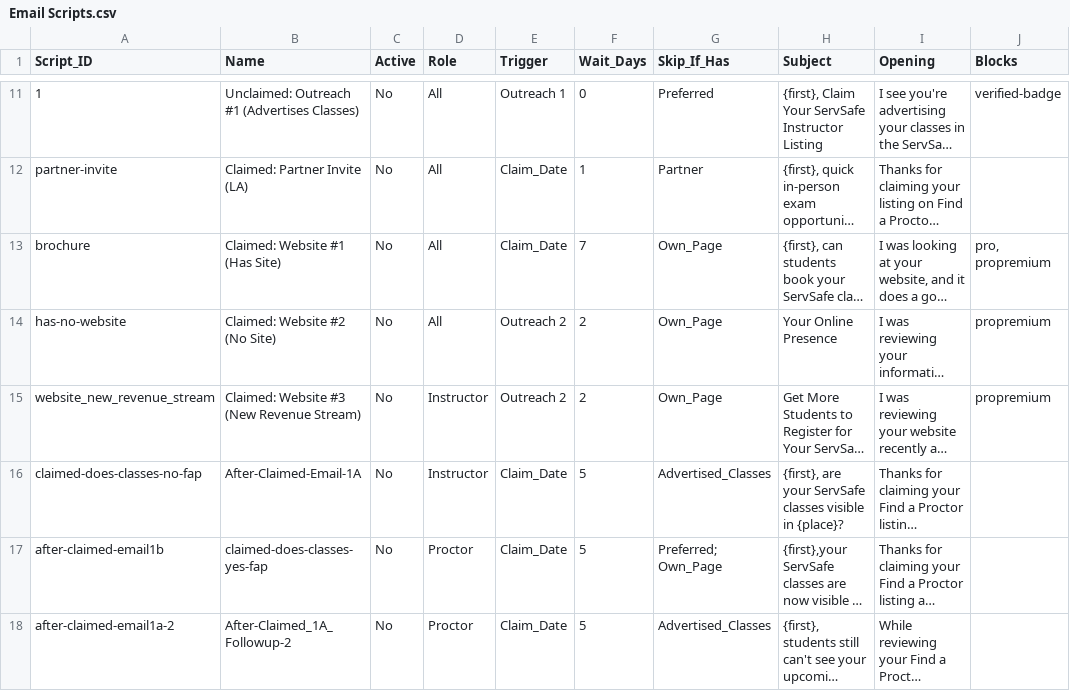
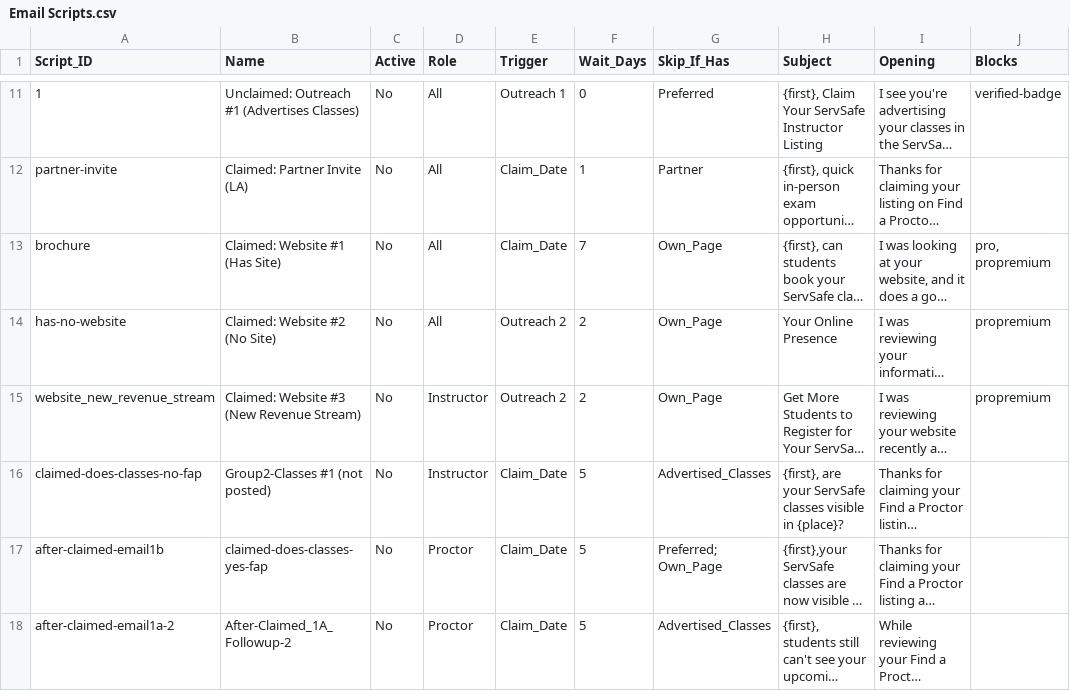
Before and after one commit to novernmanagement-coder/SafePrep_Content, a CSV file: Email Scripts.csv, drawn as a sheet; only a part is shown, gaps mark what is left out; long unchanged cells end in …; the diff names each change by its address in the sheet, - before the commit and + after, or states it on an @@ line.

Commit message:
CMS update: Email Scripts.csv

```diff
--- a/Email Scripts.csv
+++ b/Email Scripts.csv
-B16 (Name): After-Claimed-Email-1A
+B16 (Name): Group2-Classes #1 (not posted)
```
